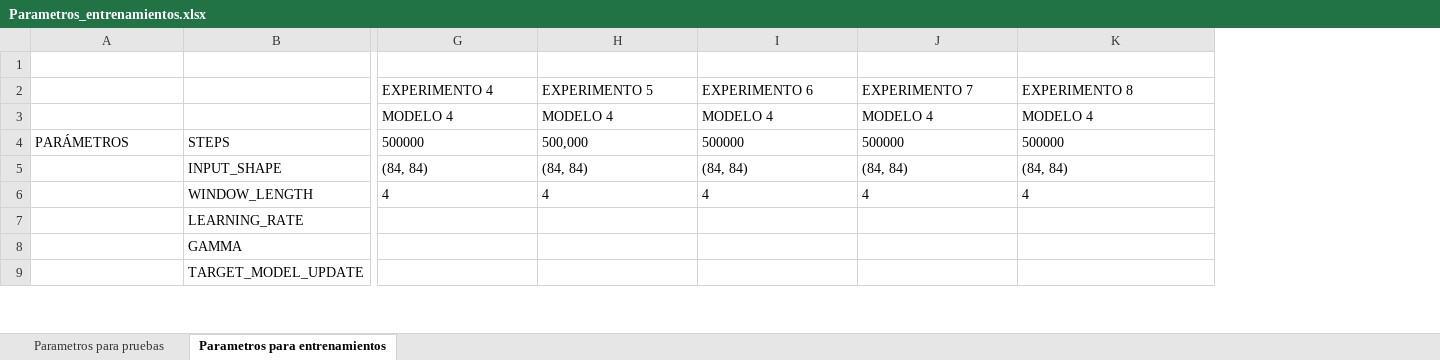
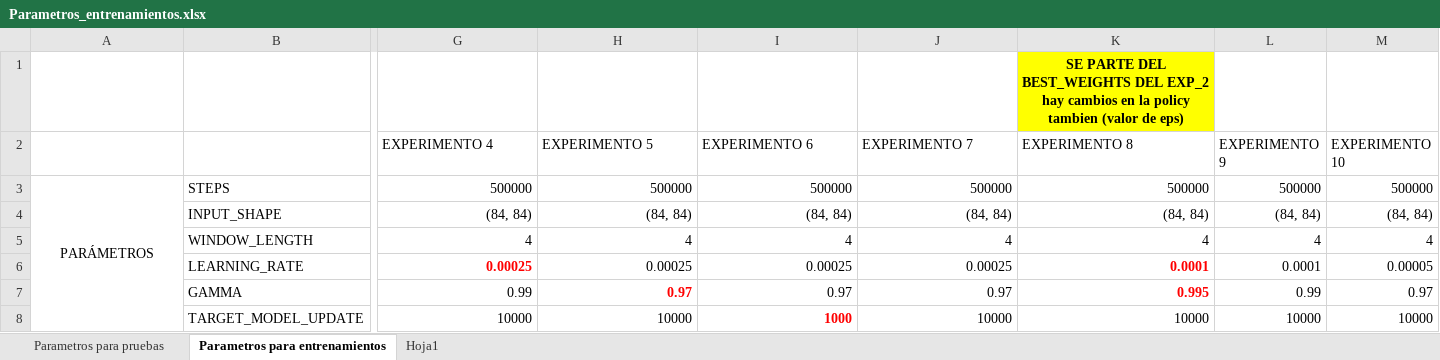
Before and after one commit to juliomorbla/Proyecto_programacion_APR, an Excel workbook: Parametros_entrenamientos.xlsx, sheet Parametros para entrenamientos, drawn as a sheet; only a part is shown, gaps mark what is left out; values as stored, in another font and other column widths than the file's, no borders; removed rows and columns are numbered as before the commit, all else as after; rows hold the shown columns only; ↵ is a line break in a cell; the diff covers the shown part only; the diff names each change by its address in the sheet, - before the commit and + after, or states it on an @@ line.

```diff
--- a/Parametros_entrenamientos.xlsx (sheet Parametros para entrenamientos)
+++ b/Parametros_entrenamientos.xlsx (sheet Parametros para entrenamientos)
+sheet tab: Hoja1
+column L (EXPERIMENTO 9), rows 3-8: 500000 | (84, 84) | 4 | 0.0001 | 0.99 | 10000
+column M (EXPERIMENTO 10), rows 3-8: 500000 | (84, 84) | 4 | 0.00005 | 0.97 | 10000
-row 1: (empty)
+row 1:  |  |  |  |  |  | SE PARTE DEL BEST_WEIGHTS DEL EXP_2 ↵ hay cambios en la policy tambien (valor de eps)
-row 3:  |  | MODELO 4 | MODELO 4 | MODELO 4 | MODELO 4 | MODELO 4
-A3 alignment: left
+A3 alignment: center
+A3:A10 merged
-G3 alignment: left
+G3 alignment: right
-H3 (EXPERIMENTO 5): 500,000
+H3 (EXPERIMENTO 5): 500000
-I3:K3 alignment: left
+I3:K3 alignment: right
-G4:K4 alignment: left
+G4:K4 alignment: right
-G5:K5 alignment: left
+G5:K5 alignment: right
-G6 (EXPERIMENTO 4): (empty)
+G6 (EXPERIMENTO 4): 0.00025
-H6 (EXPERIMENTO 5): (empty)
+H6 (EXPERIMENTO 5): 0.00025
-I6 (EXPERIMENTO 6): (empty)
+I6 (EXPERIMENTO 6): 0.00025
-J6 (EXPERIMENTO 7): (empty)
+J6 (EXPERIMENTO 7): 0.00025
-K6 (EXPERIMENTO 8): (empty)
+K6 (EXPERIMENTO 8): 0.0001
-G7 (EXPERIMENTO 4): (empty)
+G7 (EXPERIMENTO 4): 0.99
-H7 (EXPERIMENTO 5): (empty)
+H7 (EXPERIMENTO 5): 0.97
-I7 (EXPERIMENTO 6): (empty)
+I7 (EXPERIMENTO 6): 0.97
-J7 (EXPERIMENTO 7): (empty)
+J7 (EXPERIMENTO 7): 0.97
-K7 (EXPERIMENTO 8): (empty)
+K7 (EXPERIMENTO 8): 0.995
-G8 (EXPERIMENTO 4): (empty)
+G8 (EXPERIMENTO 4): 10000
-H8 (EXPERIMENTO 5): (empty)
+H8 (EXPERIMENTO 5): 10000
-I8 (EXPERIMENTO 6): (empty)
+I8 (EXPERIMENTO 6): 1000
-J8 (EXPERIMENTO 7): (empty)
+J8 (EXPERIMENTO 7): 10000
-K8 (EXPERIMENTO 8): (empty)
+K8 (EXPERIMENTO 8): 10000
```
Also changed, not shown: 1 added row, 2 removed rows, 5 added columns, 38 edited cells, cell formats and merged cells elsewhere in this sheet, sheet Parametros para pruebas, 3 other files.
